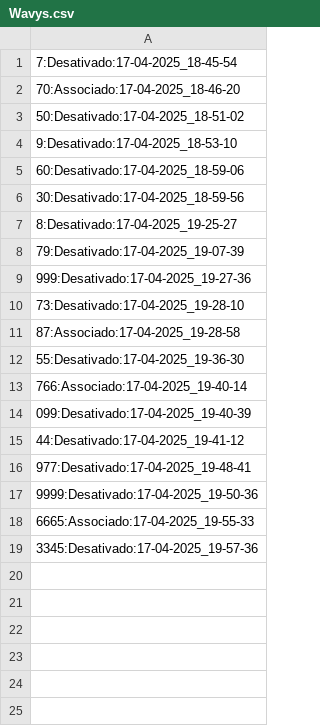
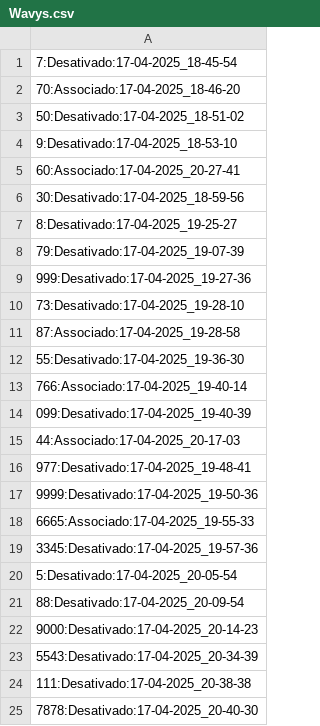
Before and after one commit to LFRA7/SD, a CSV file: Agregador/Data/Wavys.csv, drawn as a sheet.

```diff
--- a/Agregador/Data/Wavys.csv
+++ b/Agregador/Data/Wavys.csv
@@ -4,3 +4,3 @@
 9:Desativado:17-04-2025_18-53-10
-60:Desativado:17-04-2025_18-59-06
+60:Associado:17-04-2025_20-27-41
 30:Desativado:17-04-2025_18-59-56
@@ -14,3 +14,3 @@
 099:Desativado:17-04-2025_19-40-39
-44:Desativado:17-04-2025_19-41-12
+44:Associado:17-04-2025_20-17-03
 977:Desativado:17-04-2025_19-48-41
@@ -19 +19,7 @@
 3345:Desativado:17-04-2025_19-57-36
+5:Desativado:17-04-2025_20-05-54
+88:Desativado:17-04-2025_20-09-54
+9000:Desativado:17-04-2025_20-14-23
+5543:Desativado:17-04-2025_20-34-39
+111:Desativado:17-04-2025_20-38-38
+7878:Desativado:17-04-2025_20-40-30
```
Also changed, not shown: 6 other files.
